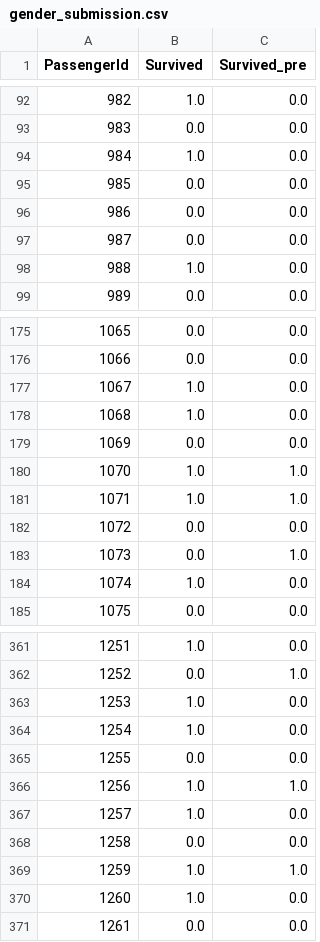
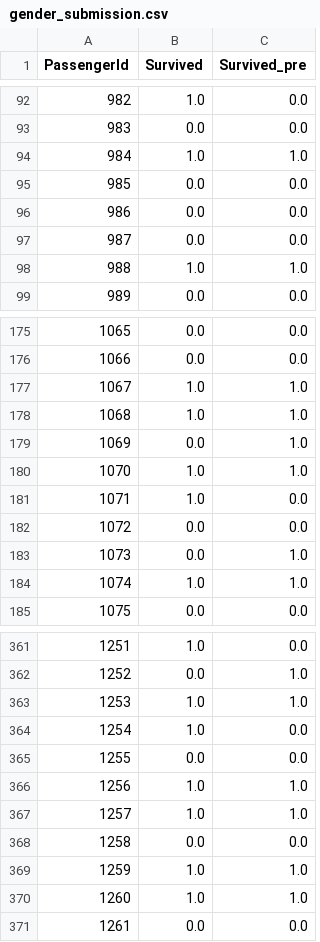
Before and after one commit to Zhang-Man/Kaggle_Practice, a CSV file: TitanicPred_ByNN/titanic/gender_submission.csv, drawn as a sheet; only a part is shown, gaps mark what is left out; the diff covers the shown part only.

Commit message:
Update EDA methods In TItanic

```diff
--- a/TitanicPred_ByNN/titanic/gender_submission.csv
+++ b/TitanicPred_ByNN/titanic/gender_submission.csv
@@ -93,3 +93,3 @@ PassengerId,Survived,Survived_pre
 983,0.0,0.0
-984,1.0,0.0
+984,1.0,1.0
 985,0.0,0.0
@@ -97,3 +97,3 @@ PassengerId,Survived,Survived_pre
 987,0.0,0.0
-988,1.0,0.0
+988,1.0,1.0
 989,0.0,0.0
@@ -176,10 +176,10 @@ PassengerId,Survived,Survived_pre
 1066,0.0,0.0
-1067,1.0,0.0
-1068,1.0,0.0
-1069,0.0,0.0
+1067,1.0,1.0
+1068,1.0,1.0
+1069,0.0,1.0
 1070,1.0,1.0
-1071,1.0,1.0
+1071,1.0,0.0
 1072,0.0,0.0
 1073,0.0,1.0
-1074,1.0,0.0
+1074,1.0,1.0
 1075,0.0,0.0
@@ -362,3 +362,3 @@ PassengerId,Survived,Survived_pre
 1252,0.0,1.0
-1253,1.0,0.0
+1253,1.0,1.0
 1254,1.0,0.0
@@ -366,6 +366,6 @@ PassengerId,Survived,Survived_pre
 1256,1.0,1.0
-1257,1.0,0.0
+1257,1.0,1.0
 1258,0.0,0.0
 1259,1.0,1.0
-1260,1.0,0.0
+1260,1.0,1.0
 1261,0.0,0.0
```
Also changed, not shown: 24 edited cells elsewhere in this file, 1 other file.
